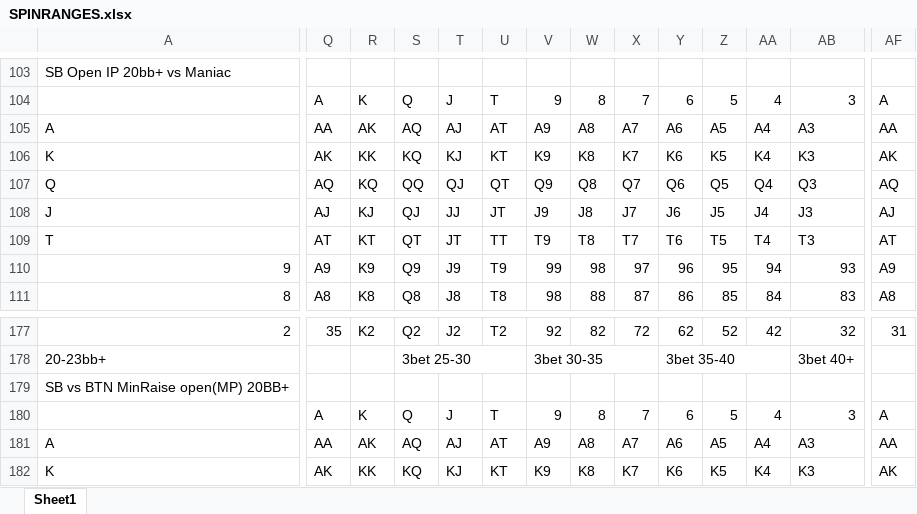
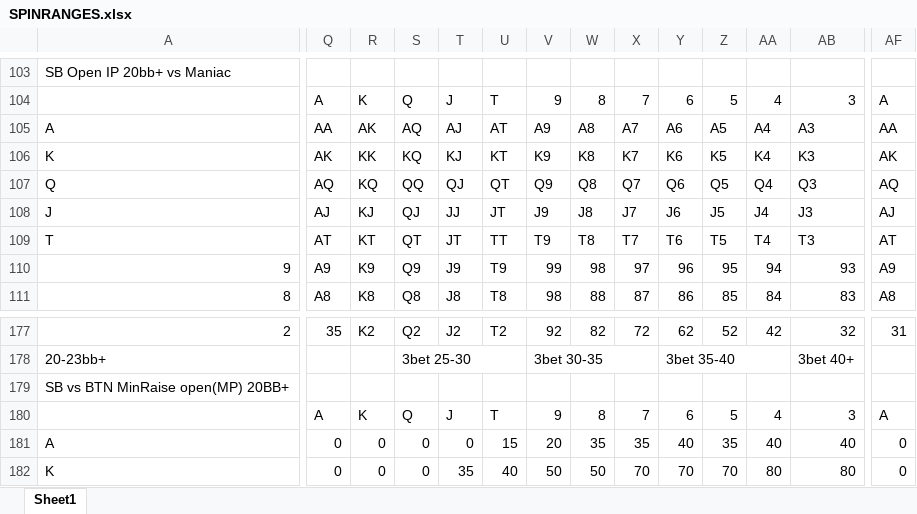
Before and after one commit to AntonPuko/pingvi, an Excel workbook: pAd/bin/Debug/Data/SPINRANGES.xlsx, sheet Sheet1, drawn as a sheet; only a part is shown, gaps mark what is left out; values as stored, in another font and other column widths than the file's, no cell formats; the diff covers the shown part only; the diff names each change by its address in the sheet, - before the commit and + after, or states it on an @@ line.

```diff
--- a/pAd/bin/Debug/Data/SPINRANGES.xlsx (sheet Sheet1)
+++ b/pAd/bin/Debug/Data/SPINRANGES.xlsx (sheet Sheet1)
-Q181: AA
+Q181: 0
-R181: AK
+R181: 0
-S181: AQ
+S181: 0
-T181: AJ
+T181: 0
-U181: AT
+U181: 15
-V181: A9
+V181: 20
-W181: A8
+W181: 35
-X181: A7
+X181: 35
-Y181: A6
+Y181: 40
-Z181: A5
+Z181: 35
-AA181: A4
+AA181: 40
-AB181: A3
+AB181: 40
-AF181: AA
+AF181: 0
-Q182: AK
+Q182: 0
-R182: KK
+R182: 0
-S182: KQ
+S182: 0
-T182: KJ
+T182: 35
-U182: KT
+U182: 40
-V182: K9
+V182: 50
-W182: K8
+W182: 50
-X182: K7
+X182: 70
-Y182: K6
+Y182: 70
-Z182: K5
+Z182: 70
-AA182: K4
+AA182: 80
-AB182: K3
+AB182: 80
-AF182: AK
+AF182: 0
```
Also changed, not shown: 14 added rows and 107 edited cells elsewhere in this sheet, cell formats, 24 other files.
